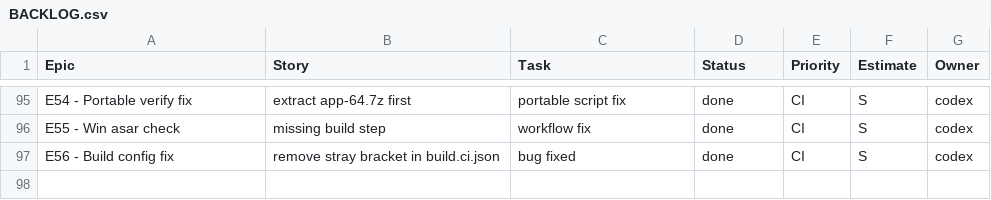
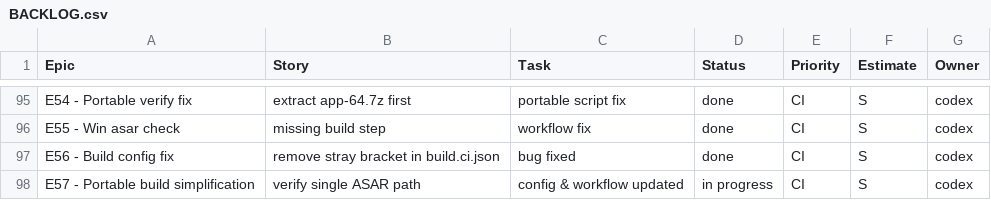
Before and after one commit to jorgemuc/partner-dashboard-clean, a CSV file: BACKLOG.csv, drawn as a sheet; only a part is shown, gaps mark what is left out.

Commit message:
chore: build portable exe in CI

```diff
--- a/BACKLOG.csv
+++ b/BACKLOG.csv
@@ -97 +97,2 @@ E55 - Win asar check,missing build step,workflow fix,done,CI,S,codex
 E56 - Build config fix,remove stray bracket in build.ci.json,bug fixed,done,CI,S,codex
+E57 - Portable build simplification,verify single ASAR path,config & workflow updated,in progress,CI,S,codex
```
Also changed, not shown: 5 other files.
